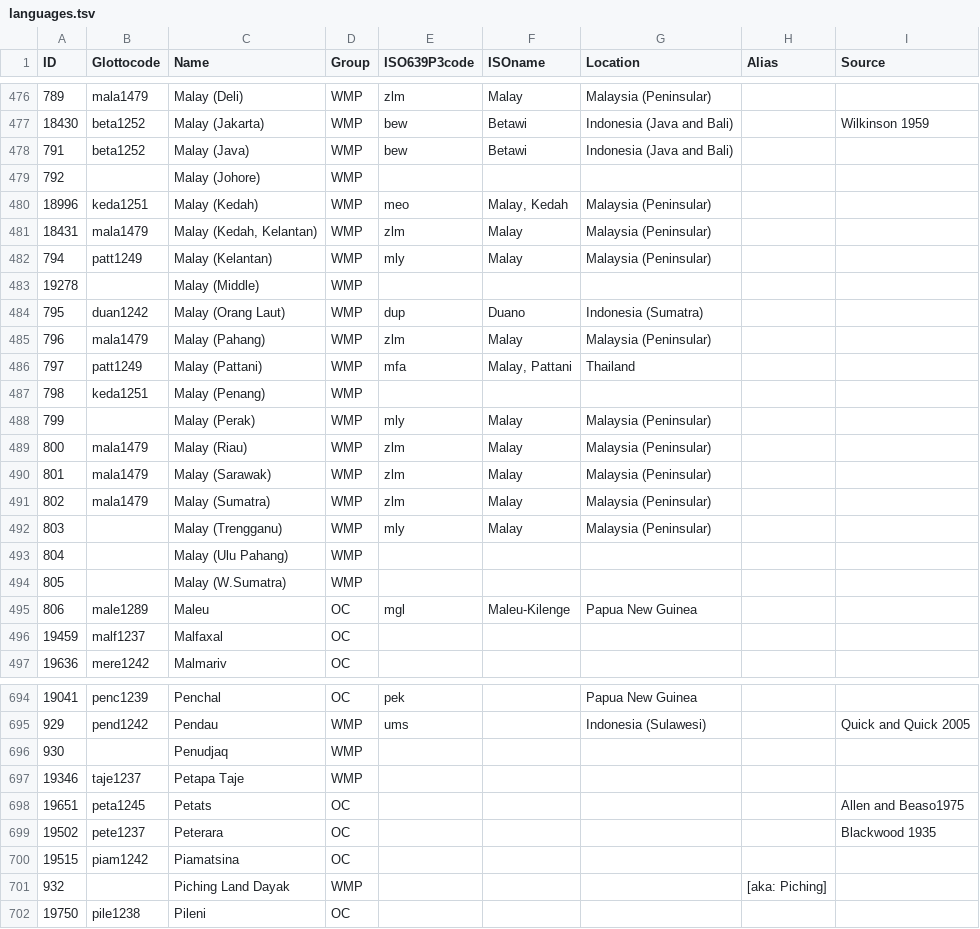
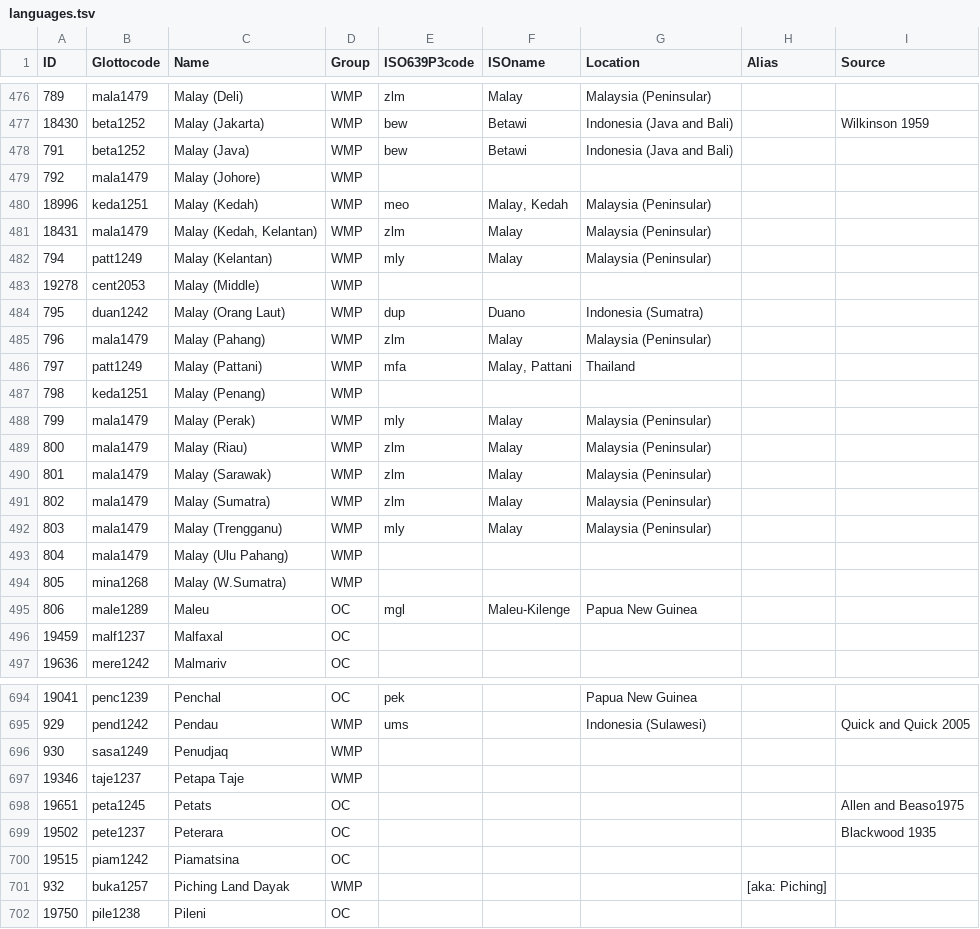
Before and after one commit to lexibank/acd, a TSV file: etc/languages.tsv, drawn as a sheet; only a part is shown, gaps mark what is left out; the diff covers the shown part only.

```diff
--- a/etc/languages.tsv
+++ b/etc/languages.tsv
@@ -478,3 +478,3 @@ ID	Glottocode	Name	Group	ISO639P3code	ISOname	Location	Alias	Source
 791	beta1252	Malay (Java)	WMP	bew	Betawi	Indonesia (Java and Bali)		
-792		Malay (Johore)	WMP					
+792	mala1479	Malay (Johore)	WMP					
 18996	keda1251	Malay (Kedah)	WMP	meo	Malay, Kedah	Malaysia (Peninsular)		
@@ -483,2 +483,2 @@ ID	Glottocode	Name	Group	ISO639P3code	ISOname	Location	Alias	Source
-19278		Malay (Middle)	WMP					
+19278	cent2053	Malay (Middle)	WMP					
 795	duan1242	Malay (Orang Laut)	WMP	dup	Duano	Indonesia (Sumatra)		
@@ -487,3 +487,3 @@ ID	Glottocode	Name	Group	ISO639P3code	ISOname	Location	Alias	Source
 798	keda1251	Malay (Penang)	WMP					
-799		Malay (Perak)	WMP	mly	Malay	Malaysia (Peninsular)		
+799	mala1479	Malay (Perak)	WMP	mly	Malay	Malaysia (Peninsular)		
 800	mala1479	Malay (Riau)	WMP	zlm	Malay	Malaysia (Peninsular)		
@@ -491,5 +491,5 @@ ID	Glottocode	Name	Group	ISO639P3code	ISOname	Location	Alias	Source
 802	mala1479	Malay (Sumatra)	WMP	zlm	Malay	Malaysia (Peninsular)		
-803		Malay (Trengganu)	WMP	mly	Malay	Malaysia (Peninsular)		
-804		Malay (Ulu Pahang)	WMP					
-805		Malay (W.Sumatra)	WMP					
+803	mala1479	Malay (Trengganu)	WMP	mly	Malay	Malaysia (Peninsular)		
+804	mala1479	Malay (Ulu Pahang)	WMP					
+805	mina1268	Malay (W.Sumatra)	WMP					
 806	male1289	Maleu	OC	mgl	Maleu-Kilenge	Papua New Guinea		
@@ -695,2 +695,2 @@ ID	Glottocode	Name	Group	ISO639P3code	ISOname	Location	Alias	Source
 929	pend1242	Pendau	WMP	ums		Indonesia (Sulawesi)		Quick and Quick 2005
-930		Penudjaq	WMP					
+930	sasa1249	Penudjaq	WMP					
@@ -700,2 +700,2 @@ ID	Glottocode	Name	Group	ISO639P3code	ISOname	Location	Alias	Source
 19515	piam1242	Piamatsina	OC					
-932		Piching Land Dayak	WMP				[aka: Piching]	
+932	buka1257	Piching Land Dayak	WMP				[aka: Piching]	
```
Also changed, not shown: 58 edited cells elsewhere in this file.
